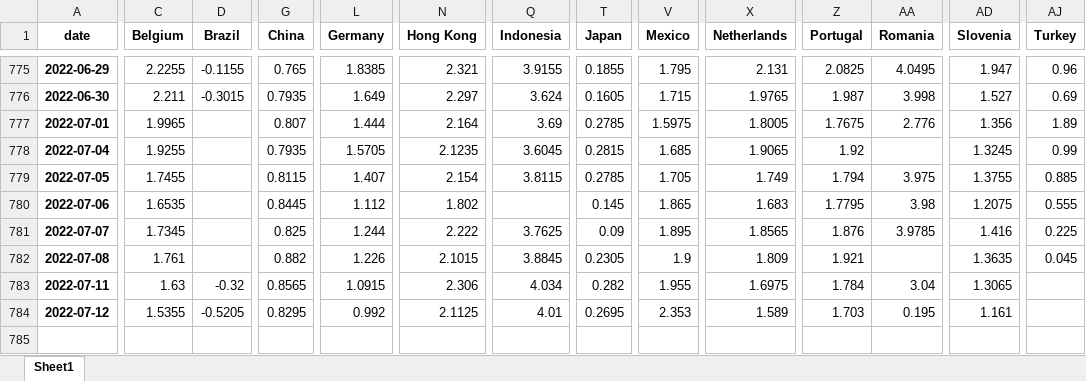
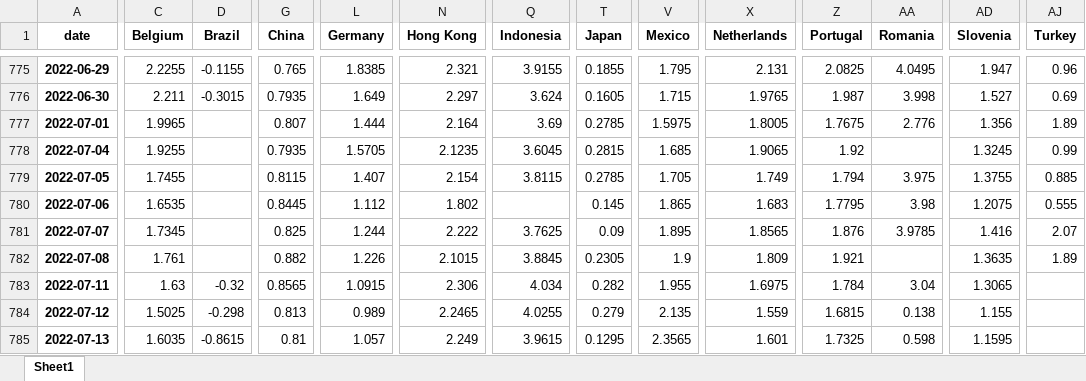
Before and after one commit to cober-data/curvature_database, an Excel workbook: database_short_5y.xlsx, sheet Sheet1, drawn as a sheet; only a part is shown, gaps mark what is left out; values as stored, in another font and other column widths than the file's, no borders; rows hold the shown columns only; the diff covers the shown part only; the diff names each change by its address in the sheet, - before the commit and + after, or states it on an @@ line.

```diff
--- a/database_short_5y.xlsx (sheet Sheet1)
+++ b/database_short_5y.xlsx (sheet Sheet1)
-AJ781 (Turkey): 0.225
+AJ781 (Turkey): 2.07
-AJ782 (Turkey): 0.045
+AJ782 (Turkey): 1.89
-C784 (Belgium): 1.5355
+C784 (Belgium): 1.5025
-D784 (Brazil): -0.5205
+D784 (Brazil): -0.298
-G784 (China): 0.8295
+G784 (China): 0.813
-L784 (Germany): 0.992
+L784 (Germany): 0.989
-N784 (Hong Kong): 2.1125
+N784 (Hong Kong): 2.2465
-Q784 (Indonesia): 4.01
+Q784 (Indonesia): 4.0255
-T784 (Japan): 0.2695
+T784 (Japan): 0.279
-V784 (Mexico): 2.353
+V784 (Mexico): 2.135
-X784 (Netherlands): 1.589
+X784 (Netherlands): 1.559
-Z784 (Portugal): 1.703
+Z784 (Portugal): 1.6815
-AA784 (Romania): 0.195
+AA784 (Romania): 0.138
-AD784 (Slovenia): 1.161
+AD784 (Slovenia): 1.155
+row 785: 2022-07-13 | 1.6035 | -0.8615 | 0.81 | 1.057 | 2.249 | 3.9615 | 0.1295 | 2.3565 | 1.601 | 1.7325 | 0.598 | 1.1595
```
Also changed, not shown: 1 edited cell elsewhere in this sheet, Bonds_India.xlsx, Bonds_Italy.xlsx, 39 other files.
